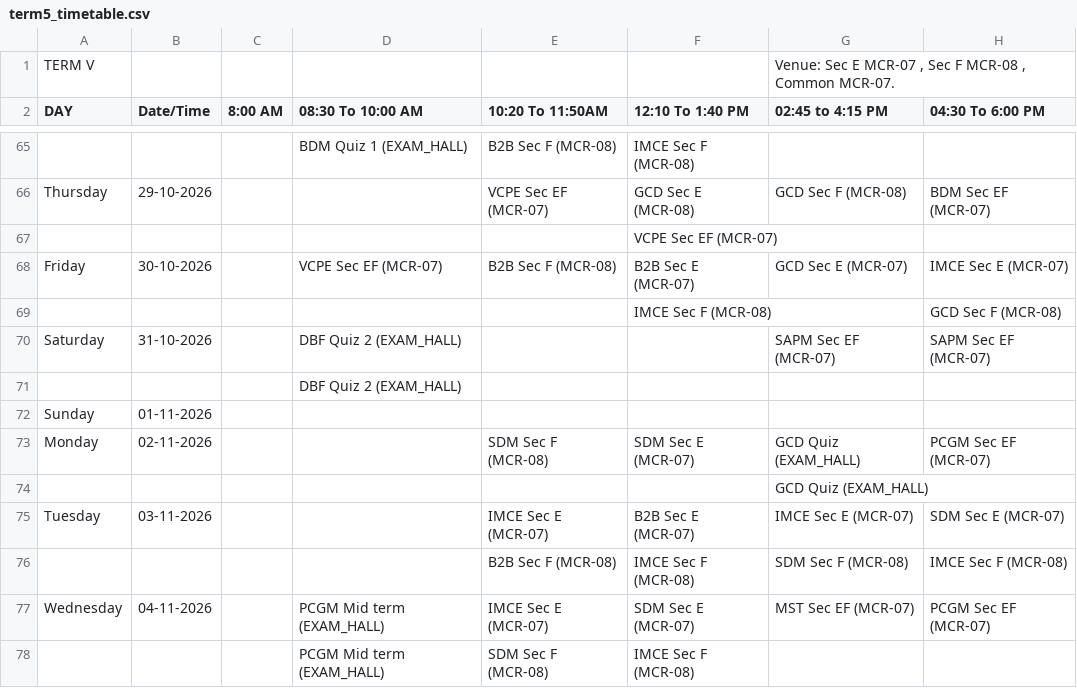
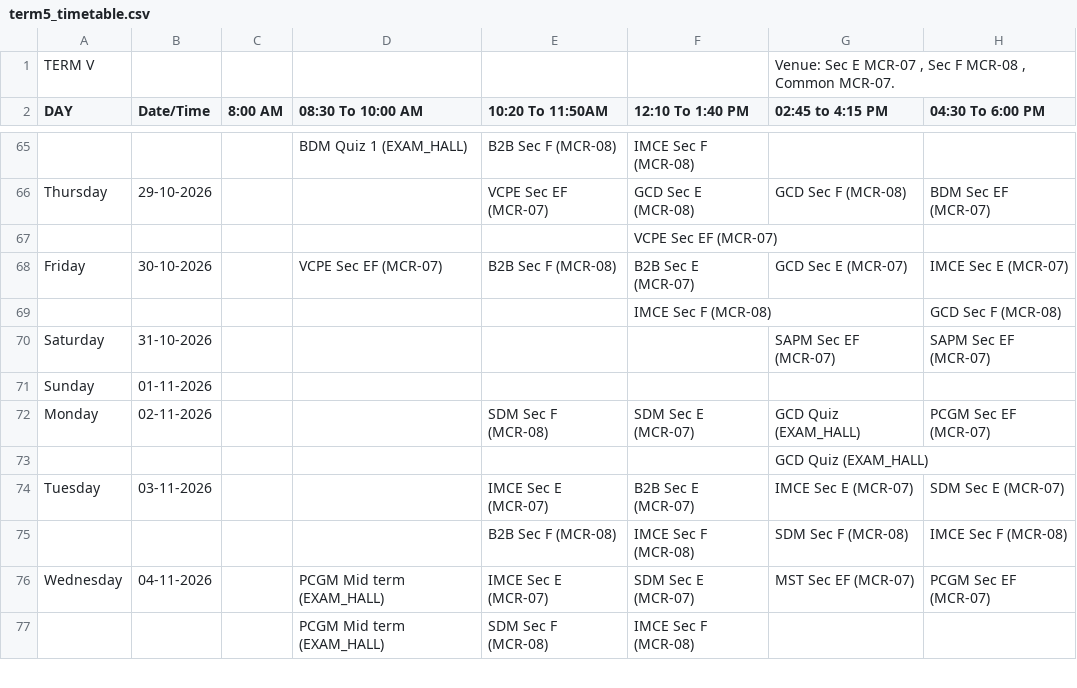
Before and after one commit to Acethelast78/studentdash, a CSV file: term5_timetable.csv, drawn as a sheet; only a part is shown, gaps mark what is left out; rows hold the shown columns only; the diff names each change by its address in the sheet, - before the commit and + after, or states it on an @@ line.

```diff
--- a/term5_timetable.csv
+++ b/term5_timetable.csv
-D70 (08:30 To 10:00 AM): DBF Quiz 2 (EXAM_HALL)
+D70 (08:30 To 10:00 AM): (empty)
-row 71:  |  |  | DBF Quiz 2 (EXAM_HALL)
```
Also changed, not shown: 2 other files.
